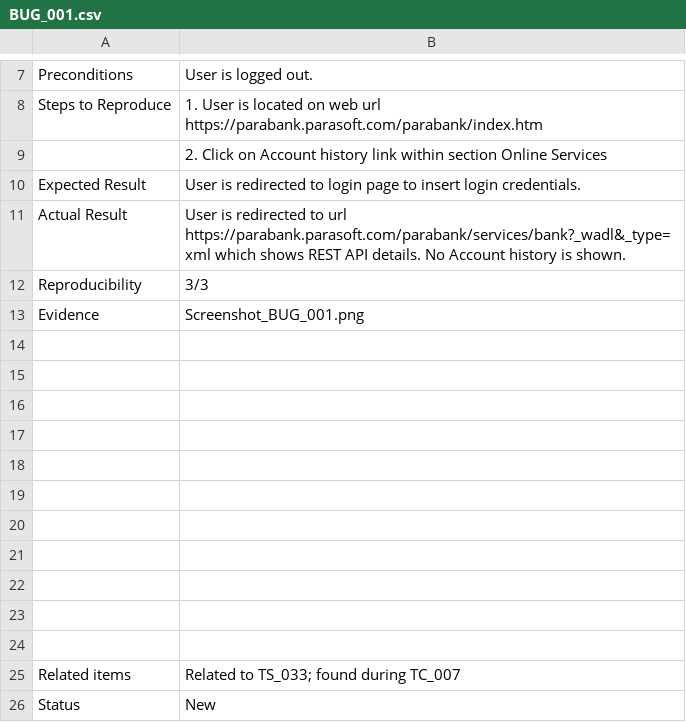
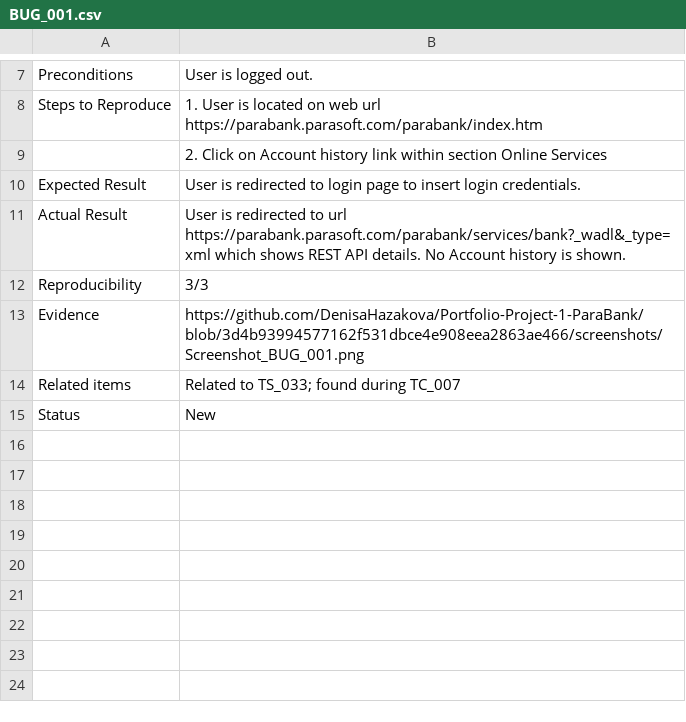
Before and after one commit to DenisaHazakova/Portfolio-Project-1-ParaBank, a CSV file: bug_reports/BUG_001.csv, drawn as a sheet; only a part is shown, gaps mark what is left out.

Commit message:
Screenshot link added

```diff
--- a/bug_reports/BUG_001.csv
+++ b/bug_reports/BUG_001.csv
@@ -12,15 +12,3 @@ Actual Result,User is redirected to url https://parabank.parasoft.com/parabank/s
 Reproducibility,3/3
-Evidence,"Screenshot_BUG_001.png
-"
-,
-,
-,
-,
-,
-,
-,
-,
-,
-,
-,
+Evidence, https://github.com/DenisaHazakova/Portfolio-Project-1-ParaBank/blob/3d4b93994577162f531dbce4e908eea2863ae466/screenshots/Screenshot_BUG_001.png
 Related items,Related to TS_033; found during TC_007
```
